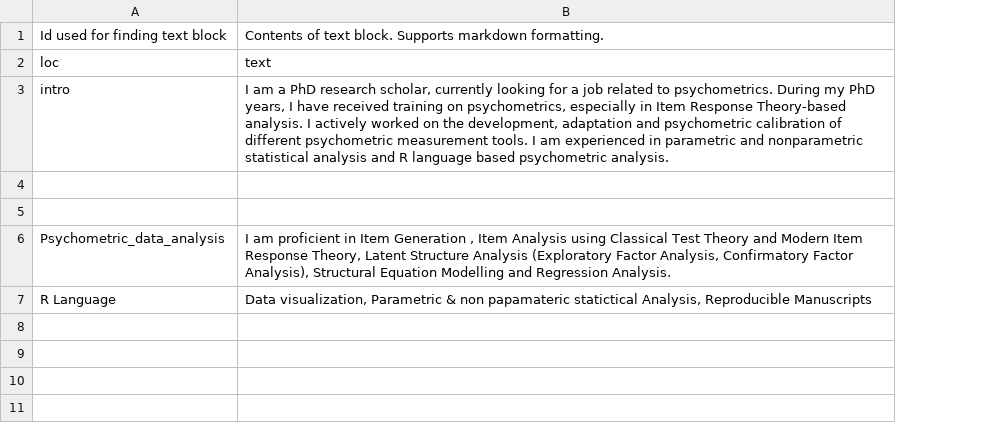
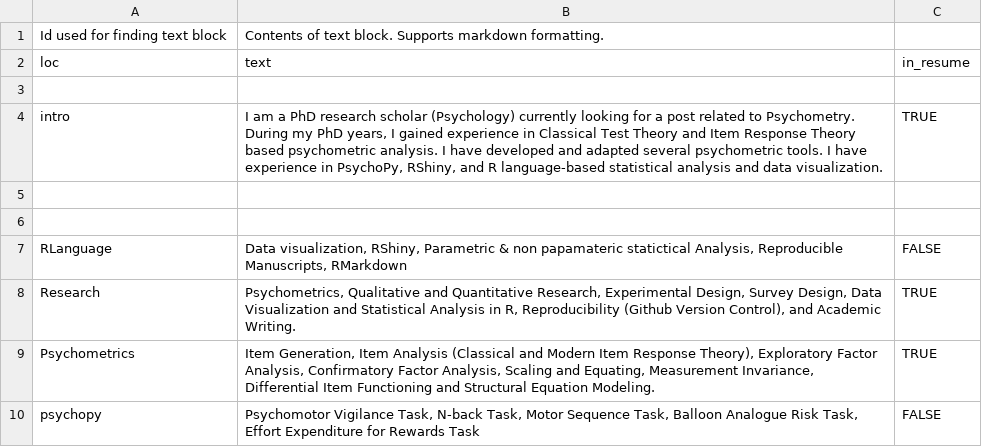
Before and after one commit to masiraji/psychometrician_CV, a CSV file: data/text_blocks.csv, drawn as a sheet; removed rows and columns are numbered as before the commit, all else as after; the diff names each change by its address in the sheet, - before the commit and + after, or states it on an @@ line.

```diff
--- a/data/text_blocks.csv
+++ b/data/text_blocks.csv
+column C, row 2: in_resume; rows 4-7: TRUE |  |  | FALSE
+row 3: (empty)
-B4: …PhD research scholar, currently looking for a job related to psychometrics. During my PhD years, I have received training on psychometrics, especially in Item Response Theory-based analysis. I actively worked on the development, adaptation and psychometric calibration of different psychometric measurement tools. I am experienced in parametric and nonparametric statistical analysis and R language based psychometric analysis.
+B4: …PhD research scholar (Psychology) currently looking for a post related to Psychometry. During my PhD years, I gained experience in Classical Test Theory and Item Response Theory based psychometric analysis. I have developed and adapted several psychometric tools. I have experience in PsychoPy, RShiny, and R language-based statistical analysis and data visualization.
-row 6: Psychometric_data_analysis | I am proficient in Item Generation , Item Analysis using Classical Test Theory and Modern Item Response Theory, Latent Structure Analysis (Exploratory Factor Analysis, Confirmatory Factor Analysis), Structural Equation Modelling and Regression Analysis.
-A7: R Language
+A7: RLanguage
-B7: Data visualization, Parametric & non papamateric statictical Analysis, Reproducible Manuscripts
+B7: Data visualization, RShiny, Parametric & non papamateric statictical Analysis, Reproducible Manuscripts, RMarkdown
+row 8: Research | Psychometrics, Qualitative and Quantitative Research, Experimental Design, Survey Design, Data Visualization and Statistical Analysis in R, Reproducibility (Github Version Control), and Academic Writing. | TRUE
+row 9: Psychometrics | Item Generation, Item Analysis (Classical and Modern Item Response Theory), Exploratory Factor Analysis, Confirmatory Factor Analysis, Scaling and Equating, Measurement Invariance, Differential Item Functioning and Structural Equation Modeling. | TRUE
+row 10: psychopy | Psychomotor Vigilance Task, N-back Task, Motor Sequence Task, Balloon Analogue Risk Task, Effort Expenditure for Rewards Task | FALSE
```
Also changed, not shown: data/contact_info.csv, data/entries.csv, 10 other files.
